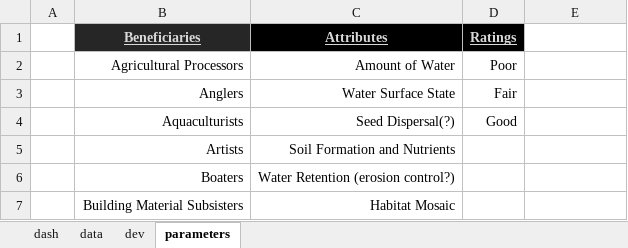
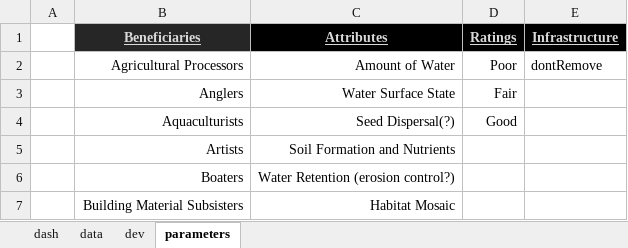
Before and after one commit to USEPA/fegs-dashboard, an Excel workbook: fegs-dashboard.xlsm, sheet parameters, drawn as a sheet; only a part is shown; values as stored, in another font and other column widths than the file's, no borders; charts and pictures not drawn; the diff names each change by its address in the sheet, - before the commit and + after, or states it on an @@ line.

```diff
--- a/fegs-dashboard.xlsm (sheet parameters)
+++ b/fegs-dashboard.xlsm (sheet parameters)
-E1: (empty)
+E1: Infrastructure
-E1 fill: none
+E1 fill: #000000
-E2 (Infrastructure): (empty)
+E2 (Infrastructure): dontRemove
```
Also changed, not shown: sheet data, charts or pictures, 11 other files.
